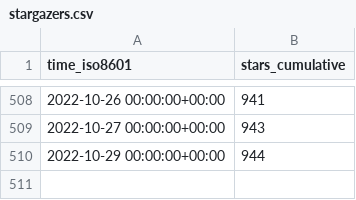
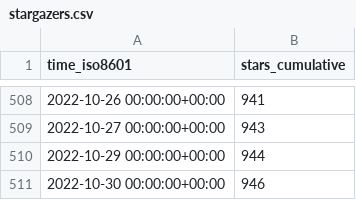
Before and after one commit to staking-hub/cli, a CSV file: ignite/cli/ghrs-data/stargazers.csv, drawn as a sheet; only a part is shown, gaps mark what is left out; the diff names each change by its address in the sheet, - before the commit and + after, or states it on an @@ line.

```diff
--- a/ignite/cli/ghrs-data/stargazers.csv
+++ b/ignite/cli/ghrs-data/stargazers.csv
+row 511: 2022-10-30 00:00:00+00:00 | 946
```
